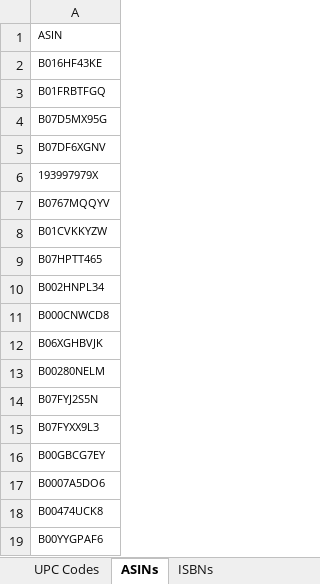
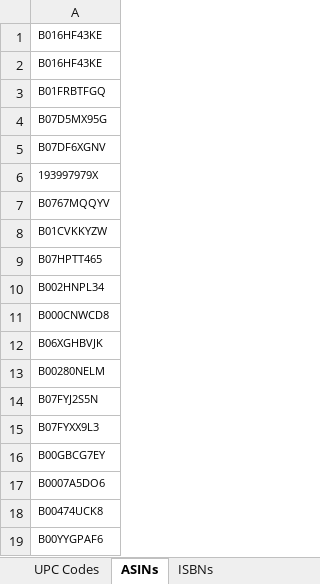
Before and after one commit to ayushshivani/Amazon-Scraper, an Excel workbook: Input.xlsx, sheet ASINs, drawn as a sheet; values as stored, in another font and other column widths than the file's, no borders; the diff names each change by its address in the sheet, - before the commit and + after, or states it on an @@ line.

```diff
--- a/Input.xlsx (sheet ASINs)
+++ b/Input.xlsx (sheet ASINs)
-A1: ASIN
+A1: B016HF43KE
```
Also changed, not shown: sheet UPC Codes, 5 other files.
